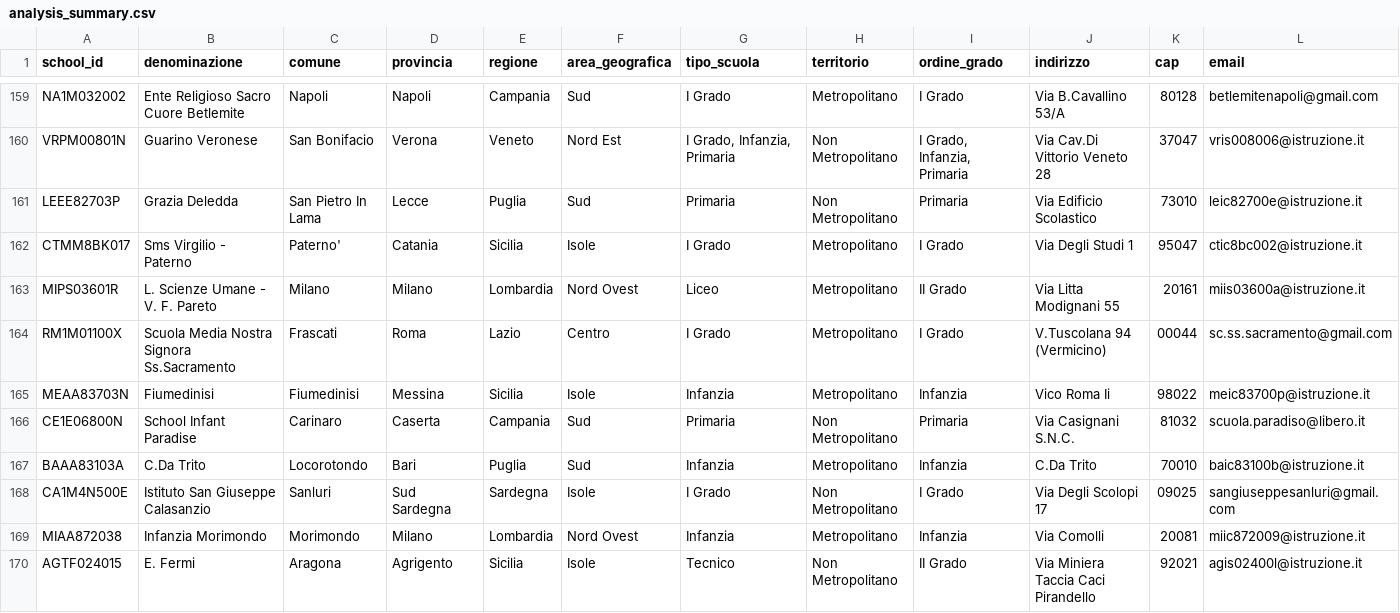
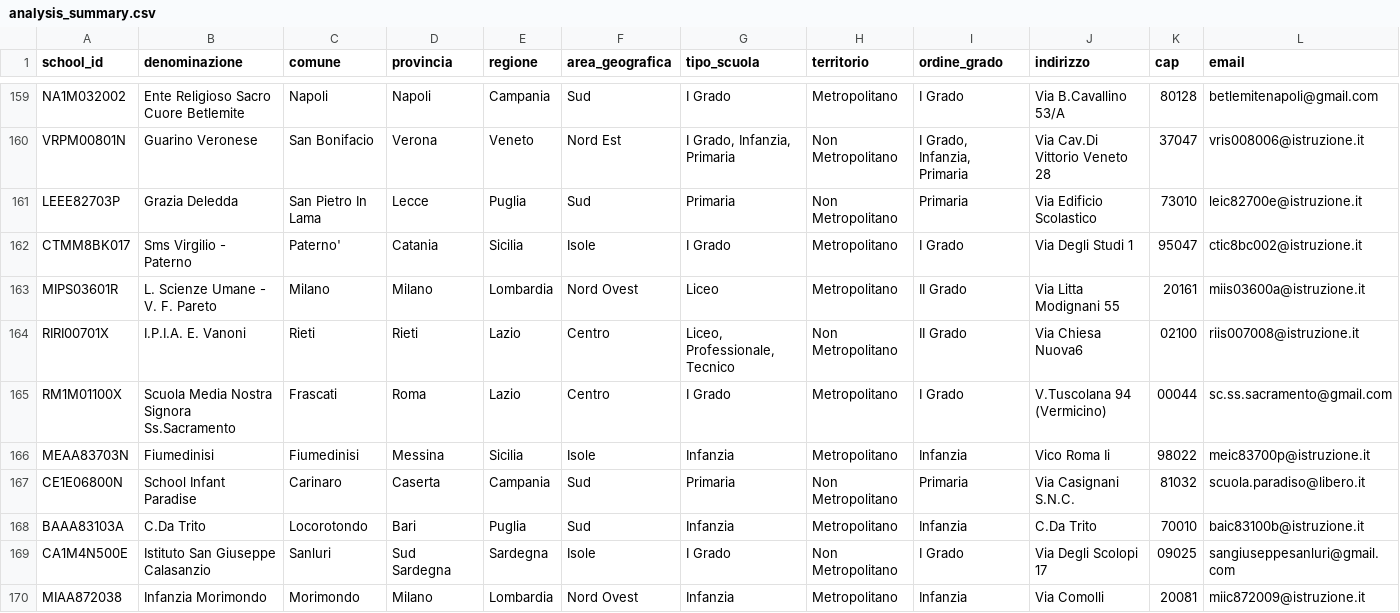
Before and after one commit to nugh75/orienta_piu, a CSV file: data/analysis_summary.csv, drawn as a sheet; only a part is shown, gaps mark what is left out; the shorter side is filled out with more unchanged rows; rows hold the shown columns only; the diff names each change by its address in the sheet, - before the commit and + after, or states it on an @@ line.

```diff
--- a/data/analysis_summary.csv
+++ b/data/analysis_summary.csv
+row 164: RIRI00701X | I.P.I.A. E. Vanoni | Rieti | Rieti | Lazio | Centro | Liceo, Professionale, Tecnico | Non Metropolitano | II Grado | Via Chiesa Nuova6 | 02100 | riis007008@istruzione.it
```
Also changed, not shown: 6 other files.
